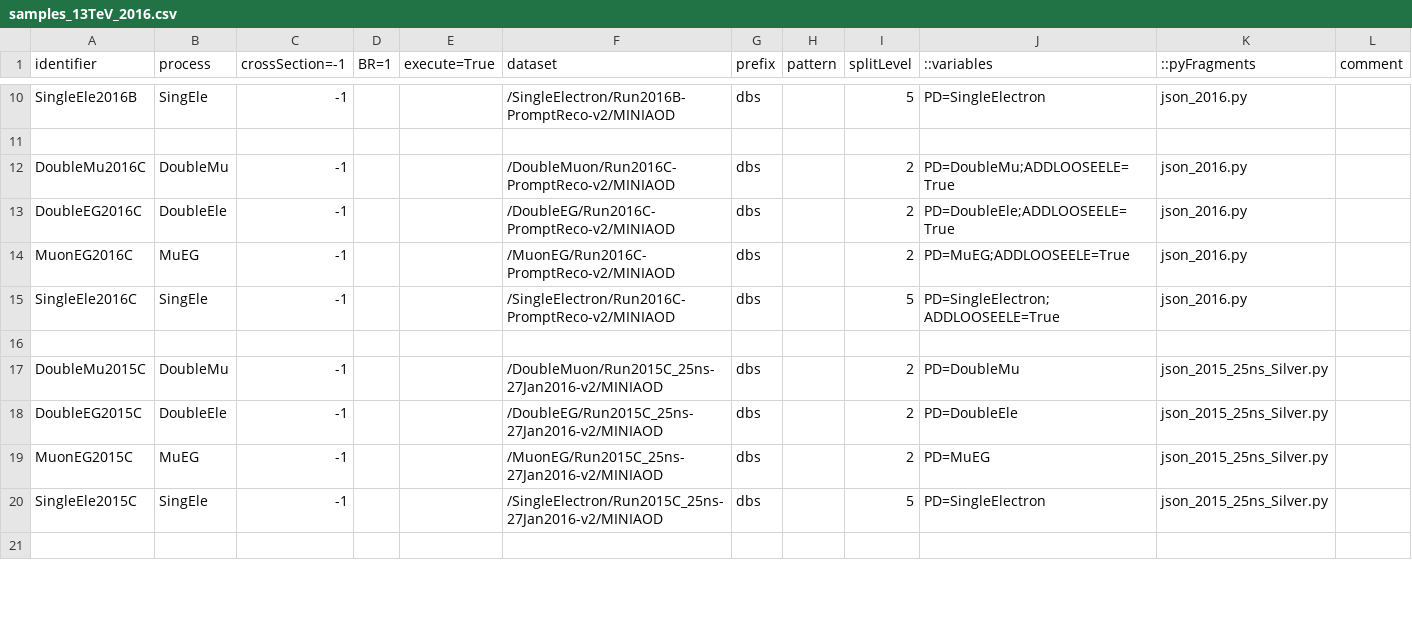
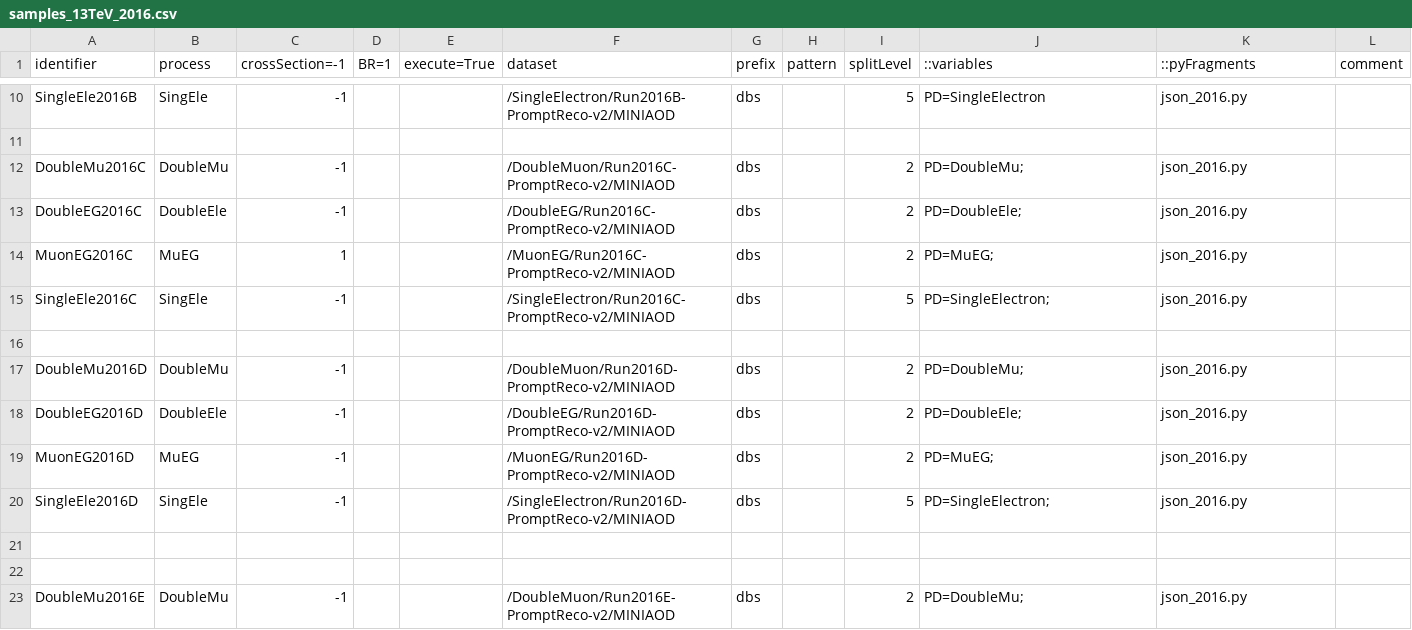
Before and after one commit to bellan/VVXAnalysis, a CSV file: Producers/python/samples_13TeV_2016.csv, drawn as a sheet; only a part is shown, gaps mark what is left out; the diff covers the shown part only.

```diff
--- a/Producers/python/samples_13TeV_2016.csv
+++ b/Producers/python/samples_13TeV_2016.csv
@@ -11,11 +11,13 @@ SingleEle2016B,SingEle,  -1,          ,, /SingleElectron/Run2016B-PromptReco-v2/
 
-DoubleMu2016C,DoubleMu,  -1,          ,, /DoubleMuon/Run2016C-PromptReco-v2/MINIAOD,dbs,,2,PD=DoubleMu;ADDLOOSEELE=True,json_2016.py,
-DoubleEG2016C,DoubleEle, -1,          ,, /DoubleEG/Run2016C-PromptReco-v2/MINIAOD,dbs,,2,PD=DoubleEle;ADDLOOSEELE=True,json_2016.py,
-MuonEG2016C,MuEG,        -1,          ,, /MuonEG/Run2016C-PromptReco-v2/MINIAOD,dbs,,2,PD=MuEG;ADDLOOSEELE=True,json_2016.py,
-SingleEle2016C,SingEle,  -1,          ,, /SingleElectron/Run2016C-PromptReco-v2/MINIAOD,dbs,,5,PD=SingleElectron;ADDLOOSEELE=True,json_2016.py,
+DoubleMu2016C, DoubleMu ,  -1,          ,, /DoubleMuon/Run2016C-PromptReco-v2/MINIAOD,dbs,,2,PD=DoubleMu;,json_2016.py,
+DoubleEG2016C, DoubleEle,  -1,          ,, /DoubleEG/Run2016C-PromptReco-v2/MINIAOD,dbs,,2,PD=DoubleEle;,json_2016.py,
+MuonEG2016C,   MuEG     ,   1,          ,, /MuonEG/Run2016C-PromptReco-v2/MINIAOD,dbs,,2,PD=MuEG;,json_2016.py,
+SingleEle2016C,SingEle  ,  -1,          ,, /SingleElectron/Run2016C-PromptReco-v2/MINIAOD,dbs,,5,PD=SingleElectron;,json_2016.py,
 
-DoubleMu2015C,DoubleMu,  -1,          ,, /DoubleMuon/Run2015C_25ns-27Jan2016-v2/MINIAOD,dbs,,2,PD=DoubleMu,json_2015_25ns_Silver.py,
-DoubleEG2015C,DoubleEle, -1,          ,, /DoubleEG/Run2015C_25ns-27Jan2016-v2/MINIAOD,dbs,,2,PD=DoubleEle,json_2015_25ns_Silver.py,
-MuonEG2015C,MuEG,        -1,          ,, /MuonEG/Run2015C_25ns-27Jan2016-v2/MINIAOD,dbs,,2,PD=MuEG,json_2015_25ns_Silver.py,
-SingleEle2015C,SingEle,  -1,          ,, /SingleElectron/Run2015C_25ns-27Jan2016-v2/MINIAOD,dbs,,5,PD=SingleElectron,json_2015_25ns_Silver.py,
+DoubleMu2016D  ,DoubleMu ,          -1, ,, /DoubleMuon/Run2016D-PromptReco-v2/MINIAOD,dbs,,2,PD=DoubleMu;,json_2016.py,
+DoubleEG2016D  ,DoubleEle,          -1, ,, /DoubleEG/Run2016D-PromptReco-v2/MINIAOD,dbs,,2,PD=DoubleEle;,json_2016.py,
+MuonEG2016D    ,MuEG     ,            -1, ,, /MuonEG/Run2016D-PromptReco-v2/MINIAOD,dbs,,2,PD=MuEG;,json_2016.py,
+SingleEle2016D ,SingEle  ,         -1, ,, /SingleElectron/Run2016D-PromptReco-v2/MINIAOD,dbs,,5,PD=SingleElectron;,json_2016.py,
 
+
+DoubleMu2016E  ,DoubleMu ,          -1, ,, /DoubleMuon/Run2016E-PromptReco-v2/MINIAOD,dbs,,2,PD=DoubleMu;,json_2016.py,
```
Also changed, not shown: 15 added rows and 18 edited cells elsewhere in this file.
